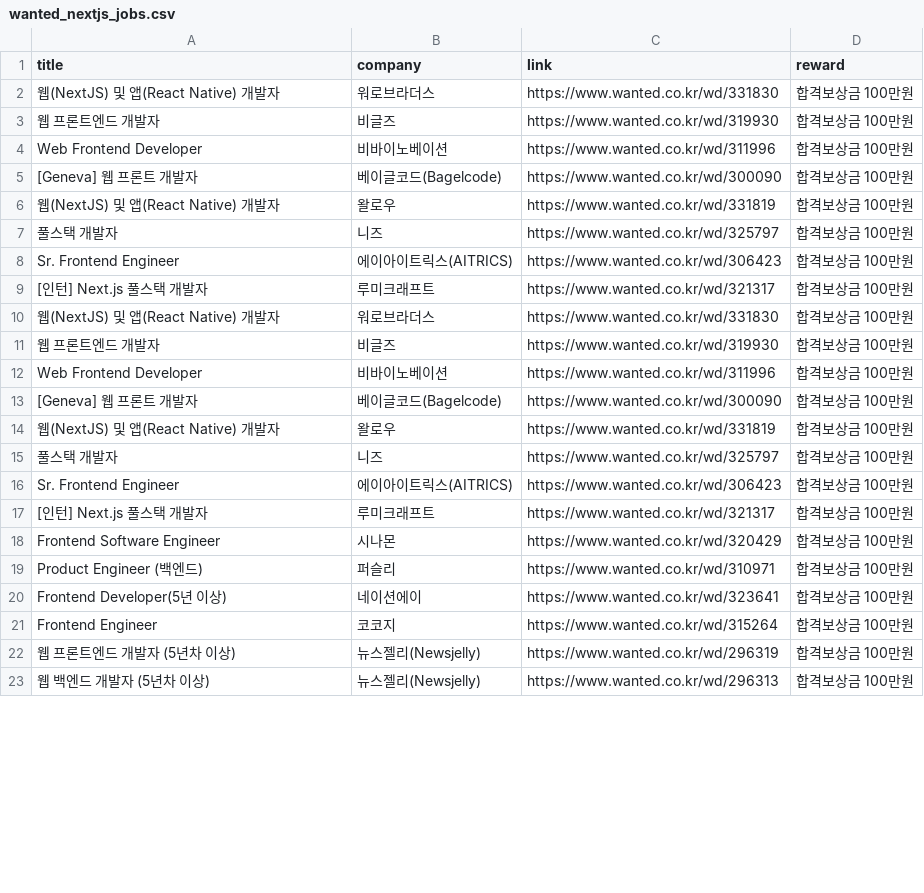
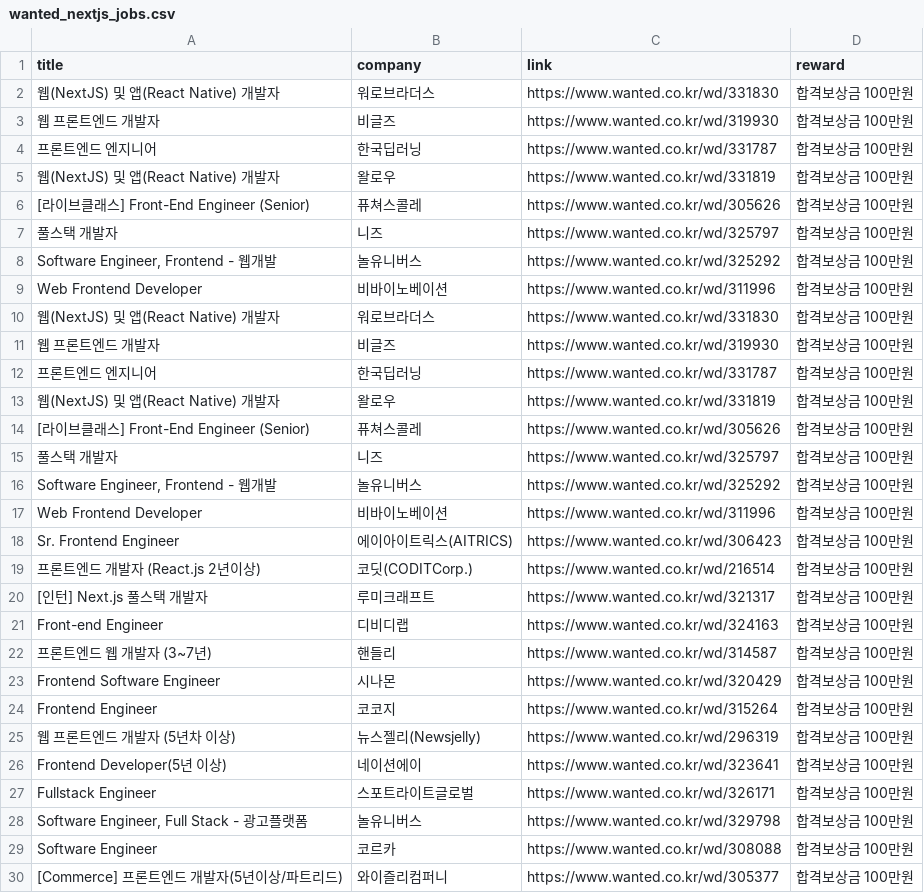
Before and after one commit to inhye94/lecture-python-scrapping, a CSV file: scraped_datas/wanted_nextjs_jobs.csv, drawn as a sheet; only a part is shown; the shorter side is filled out with more unchanged rows; the diff covers the shown part only.

```diff
--- a/scraped_datas/wanted_nextjs_jobs.csv
+++ b/scraped_datas/wanted_nextjs_jobs.csv
@@ -3,20 +3,28 @@ title,company,link,reward
 웹 프론트엔드 개발자,비글즈,https://www.wanted.co.kr/wd/319930,합격보상금 100만원
+프론트엔드 엔지니어,한국딥러닝,https://www.wanted.co.kr/wd/331787,합격보상금 100만원
+웹(NextJS) 및 앱(React Native) 개발자,왈로우,https://www.wanted.co.kr/wd/331819,합격보상금 100만원
+[라이브클래스] Front-End Engineer (Senior),퓨쳐스콜레,https://www.wanted.co.kr/wd/305626,합격보상금 100만원
+풀스택 개발자,니즈,https://www.wanted.co.kr/wd/325797,합격보상금 100만원
+"Software Engineer, Frontend - 웹개발",놀유니버스,https://www.wanted.co.kr/wd/325292,합격보상금 100만원
 Web Frontend Developer,비바이노베이션,https://www.wanted.co.kr/wd/311996,합격보상금 100만원
-[Geneva] 웹 프론트 개발자,베이글코드(Bagelcode),https://www.wanted.co.kr/wd/300090,합격보상금 100만원
-웹(NextJS) 및 앱(React Native) 개발자,왈로우,https://www.wanted.co.kr/wd/331819,합격보상금 100만원
-풀스택 개발자,니즈,https://www.wanted.co.kr/wd/325797,합격보상금 100만원
-Sr. Frontend Engineer,에이아이트릭스(AITRICS),https://www.wanted.co.kr/wd/306423,합격보상금 100만원
-[인턴] Next.js 풀스택 개발자,루미크래프트,https://www.wanted.co.kr/wd/321317,합격보상금 100만원
 웹(NextJS) 및 앱(React Native) 개발자,워로브라더스,https://www.wanted.co.kr/wd/331830,합격보상금 100만원
 웹 프론트엔드 개발자,비글즈,https://www.wanted.co.kr/wd/319930,합격보상금 100만원
+프론트엔드 엔지니어,한국딥러닝,https://www.wanted.co.kr/wd/331787,합격보상금 100만원
+웹(NextJS) 및 앱(React Native) 개발자,왈로우,https://www.wanted.co.kr/wd/331819,합격보상금 100만원
+[라이브클래스] Front-End Engineer (Senior),퓨쳐스콜레,https://www.wanted.co.kr/wd/305626,합격보상금 100만원
+풀스택 개발자,니즈,https://www.wanted.co.kr/wd/325797,합격보상금 100만원
+"Software Engineer, Frontend - 웹개발",놀유니버스,https://www.wanted.co.kr/wd/325292,합격보상금 100만원
 Web Frontend Developer,비바이노베이션,https://www.wanted.co.kr/wd/311996,합격보상금 100만원
-[Geneva] 웹 프론트 개발자,베이글코드(Bagelcode),https://www.wanted.co.kr/wd/300090,합격보상금 100만원
-웹(NextJS) 및 앱(React Native) 개발자,왈로우,https://www.wanted.co.kr/wd/331819,합격보상금 100만원
-풀스택 개발자,니즈,https://www.wanted.co.kr/wd/325797,합격보상금 100만원
 Sr. Frontend Engineer,에이아이트릭스(AITRICS),https://www.wanted.co.kr/wd/306423,합격보상금 100만원
+프론트엔드 개발자 (React.js 2년이상),코딧(CODITCorp.),https://www.wanted.co.kr/wd/216514,합격보상금 100만원
 [인턴] Next.js 풀스택 개발자,루미크래프트,https://www.wanted.co.kr/wd/321317,합격보상금 100만원
+Front-end Engineer,디비디랩,https://www.wanted.co.kr/wd/324163,합격보상금 100만원
+프론트엔드 웹 개발자 (3~7년),핸들리,https://www.wanted.co.kr/wd/314587,합격보상금 100만원
 Frontend Software Engineer,시나몬,https://www.wanted.co.kr/wd/320429,합격보상금 100만원
-Product Engineer (백엔드),퍼슬리,https://www.wanted.co.kr/wd/310971,합격보상금 100만원
-Frontend Developer(5년 이상),네이션에이,https://www.wanted.co.kr/wd/323641,합격보상금 100만원
 Frontend Engineer,코코지,https://www.wanted.co.kr/wd/315264,합격보상금 100만원
 웹 프론트엔드 개발자 (5년차 이상),뉴스젤리(Newsjelly),https://www.wanted.co.kr/wd/296319,합격보상금 100만원
+Frontend Developer(5년 이상),네이션에이,https://www.wanted.co.kr/wd/323641,합격보상금 100만원
+Fullstack Engineer,스포트라이트글로벌,https://www.wanted.co.kr/wd/326171,합격보상금 100만원
+"Software Engineer, Full Stack - 광고플랫폼",놀유니버스,https://www.wanted.co.kr/wd/329798,합격보상금 100만원
+Software Engineer,코르카,https://www.wanted.co.kr/wd/308088,합격보상금 100만원
+[Commerce] 프론트엔드 개발자(5년이상/파트리드),와이즐리컴퍼니,https://www.wanted.co.kr/wd/305377,합격보상금 100만원
```
Also changed, not shown: 3 added rows, 8 removed rows and 6 moved rows elsewhere in this file, 4 other files.
